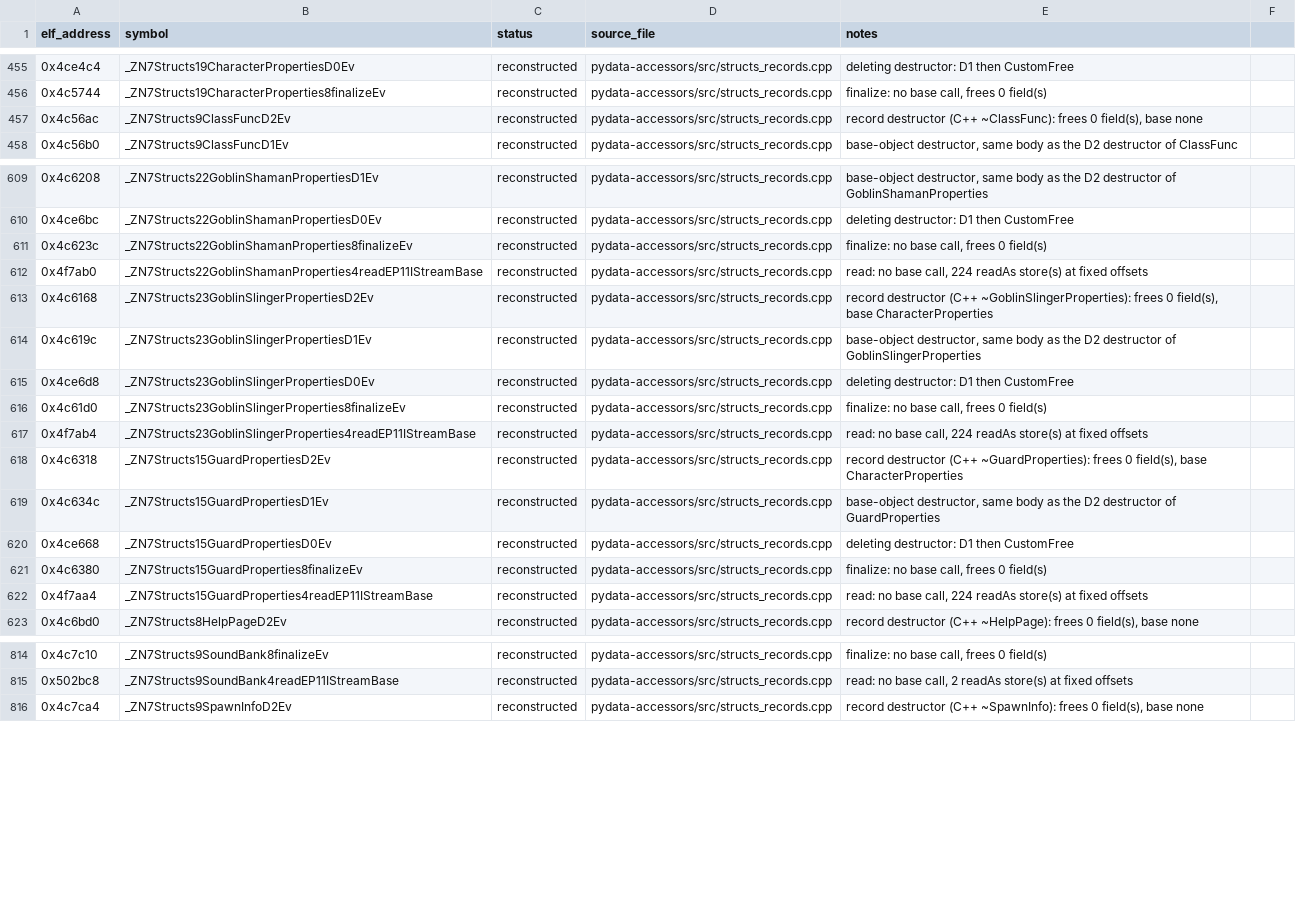
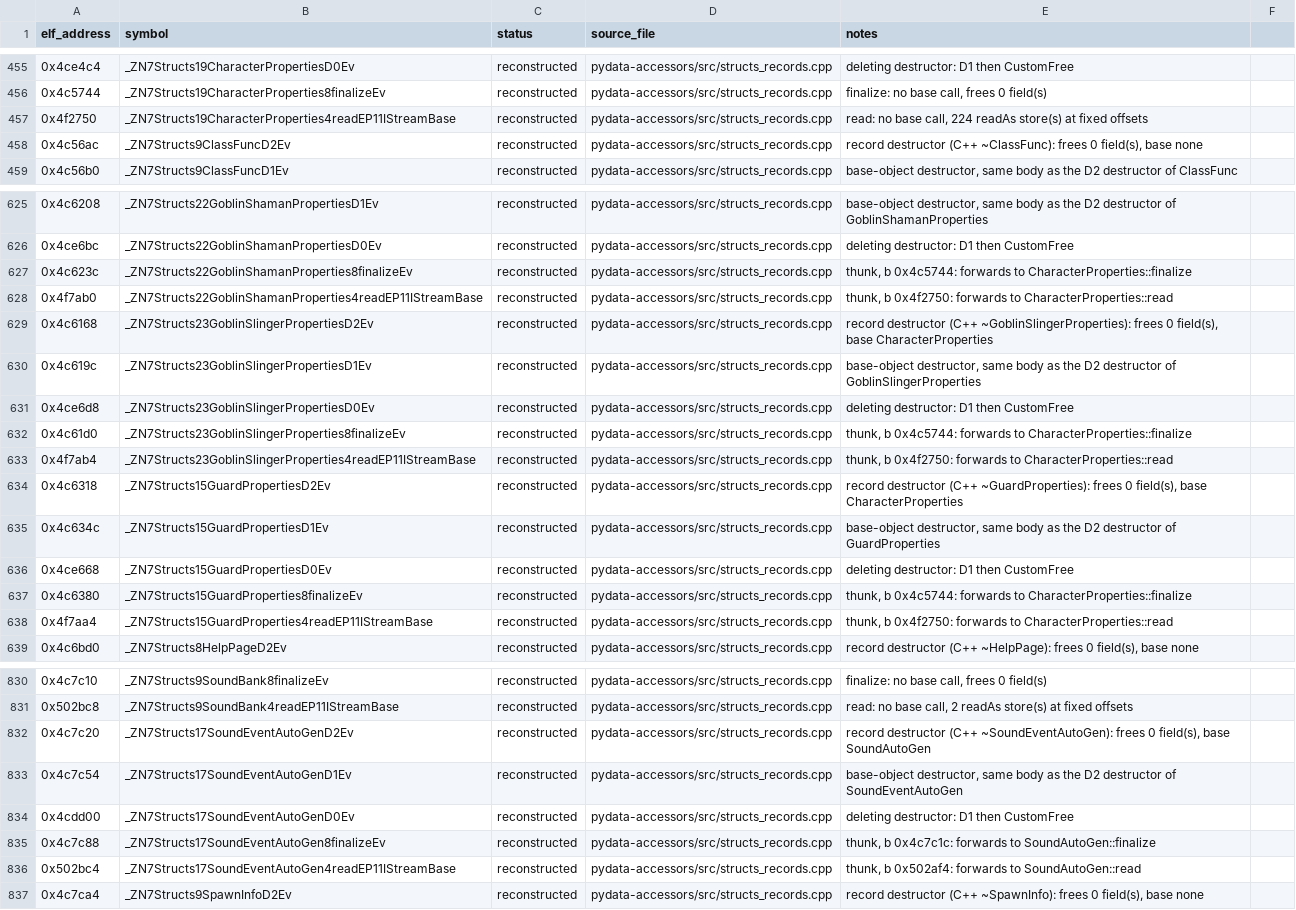
Before and after one commit to AdamCelermajer/DH_sc, a CSV file: port/decomp-reconstruction/pydata-accessors/ledger.csv, drawn as a sheet; only a part is shown, gaps mark what is left out; the diff covers the shown part only.

```diff
--- a/port/decomp-reconstruction/pydata-accessors/ledger.csv
+++ b/port/decomp-reconstruction/pydata-accessors/ledger.csv
@@ -456,2 +456,3 @@ elf_address,symbol,status,source_file,notes
 0x4c5744,_ZN7Structs19CharacterProperties8finalizeEv,reconstructed,pydata-accessors/src/structs_records.cpp,"finalize: no base call, frees 0 field(s)"
+0x4f2750,_ZN7Structs19CharacterProperties4readEP11IStreamBase,reconstructed,pydata-accessors/src/structs_records.cpp,"read: no base call, 224 readAs store(s) at fixed offsets"
 0x4c56ac,_ZN7Structs9ClassFuncD2Ev,reconstructed,pydata-accessors/src/structs_records.cpp,"record destructor (C++ ~ClassFunc): frees 0 field(s), base none"
@@ -610,4 +626,4 @@ elf_address,symbol,status,source_file,notes
 0x4ce6bc,_ZN7Structs22GoblinShamanPropertiesD0Ev,reconstructed,pydata-accessors/src/structs_records.cpp,deleting destructor: D1 then CustomFree
-0x4c623c,_ZN7Structs22GoblinShamanProperties8finalizeEv,reconstructed,pydata-accessors/src/structs_records.cpp,"finalize: no base call, frees 0 field(s)"
-0x4f7ab0,_ZN7Structs22GoblinShamanProperties4readEP11IStreamBase,reconstructed,pydata-accessors/src/structs_records.cpp,"read: no base call, 224 readAs store(s) at fixed offsets"
+0x4c623c,_ZN7Structs22GoblinShamanProperties8finalizeEv,reconstructed,pydata-accessors/src/structs_records.cpp,"thunk, b 0x4c5744: forwards to CharacterProperties::finalize"
+0x4f7ab0,_ZN7Structs22GoblinShamanProperties4readEP11IStreamBase,reconstructed,pydata-accessors/src/structs_records.cpp,"thunk, b 0x4f2750: forwards to CharacterProperties::read"
 0x4c6168,_ZN7Structs23GoblinSlingerPropertiesD2Ev,reconstructed,pydata-accessors/src/structs_records.cpp,"record destructor (C++ ~GoblinSlingerProperties): frees 0 field(s), base CharacterProperties"
@@ -615,4 +631,4 @@ elf_address,symbol,status,source_file,notes
 0x4ce6d8,_ZN7Structs23GoblinSlingerPropertiesD0Ev,reconstructed,pydata-accessors/src/structs_records.cpp,deleting destructor: D1 then CustomFree
-0x4c61d0,_ZN7Structs23GoblinSlingerProperties8finalizeEv,reconstructed,pydata-accessors/src/structs_records.cpp,"finalize: no base call, frees 0 field(s)"
-0x4f7ab4,_ZN7Structs23GoblinSlingerProperties4readEP11IStreamBase,reconstructed,pydata-accessors/src/structs_records.cpp,"read: no base call, 224 readAs store(s) at fixed offsets"
+0x4c61d0,_ZN7Structs23GoblinSlingerProperties8finalizeEv,reconstructed,pydata-accessors/src/structs_records.cpp,"thunk, b 0x4c5744: forwards to CharacterProperties::finalize"
+0x4f7ab4,_ZN7Structs23GoblinSlingerProperties4readEP11IStreamBase,reconstructed,pydata-accessors/src/structs_records.cpp,"thunk, b 0x4f2750: forwards to CharacterProperties::read"
 0x4c6318,_ZN7Structs15GuardPropertiesD2Ev,reconstructed,pydata-accessors/src/structs_records.cpp,"record destructor (C++ ~GuardProperties): frees 0 field(s), base CharacterProperties"
@@ -620,4 +636,4 @@ elf_address,symbol,status,source_file,notes
 0x4ce668,_ZN7Structs15GuardPropertiesD0Ev,reconstructed,pydata-accessors/src/structs_records.cpp,deleting destructor: D1 then CustomFree
-0x4c6380,_ZN7Structs15GuardProperties8finalizeEv,reconstructed,pydata-accessors/src/structs_records.cpp,"finalize: no base call, frees 0 field(s)"
-0x4f7aa4,_ZN7Structs15GuardProperties4readEP11IStreamBase,reconstructed,pydata-accessors/src/structs_records.cpp,"read: no base call, 224 readAs store(s) at fixed offsets"
+0x4c6380,_ZN7Structs15GuardProperties8finalizeEv,reconstructed,pydata-accessors/src/structs_records.cpp,"thunk, b 0x4c5744: forwards to CharacterProperties::finalize"
+0x4f7aa4,_ZN7Structs15GuardProperties4readEP11IStreamBase,reconstructed,pydata-accessors/src/structs_records.cpp,"thunk, b 0x4f2750: forwards to CharacterProperties::read"
 0x4c6bd0,_ZN7Structs8HelpPageD2Ev,reconstructed,pydata-accessors/src/structs_records.cpp,"record destructor (C++ ~HelpPage): frees 0 field(s), base none"
@@ -815,2 +831,7 @@ elf_address,symbol,status,source_file,notes
 0x502bc8,_ZN7Structs9SoundBank4readEP11IStreamBase,reconstructed,pydata-accessors/src/structs_records.cpp,"read: no base call, 2 readAs store(s) at fixed offsets"
+0x4c7c20,_ZN7Structs17SoundEventAutoGenD2Ev,reconstructed,pydata-accessors/src/structs_records.cpp,"record destructor (C++ ~SoundEventAutoGen): frees 0 field(s), base SoundAutoGen"
+0x4c7c54,_ZN7Structs17SoundEventAutoGenD1Ev,reconstructed,pydata-accessors/src/structs_records.cpp,"base-object destructor, same body as the D2 destructor of SoundEventAutoGen"
+0x4cdd00,_ZN7Structs17SoundEventAutoGenD0Ev,reconstructed,pydata-accessors/src/structs_records.cpp,deleting destructor: D1 then CustomFree
+0x4c7c88,_ZN7Structs17SoundEventAutoGen8finalizeEv,reconstructed,pydata-accessors/src/structs_records.cpp,"thunk, b 0x4c7c1c: forwards to SoundAutoGen::finalize"
+0x502bc4,_ZN7Structs17SoundEventAutoGen4readEP11IStreamBase,reconstructed,pydata-accessors/src/structs_records.cpp,"thunk, b 0x502af4: forwards to SoundAutoGen::read"
 0x4c7ca4,_ZN7Structs9SpawnInfoD2Ev,reconstructed,pydata-accessors/src/structs_records.cpp,"record destructor (C++ ~SpawnInfo): frees 0 field(s), base none"
```
Also changed, not shown: 15 added rows and 83 edited cells elsewhere in this file, 5 other files.
